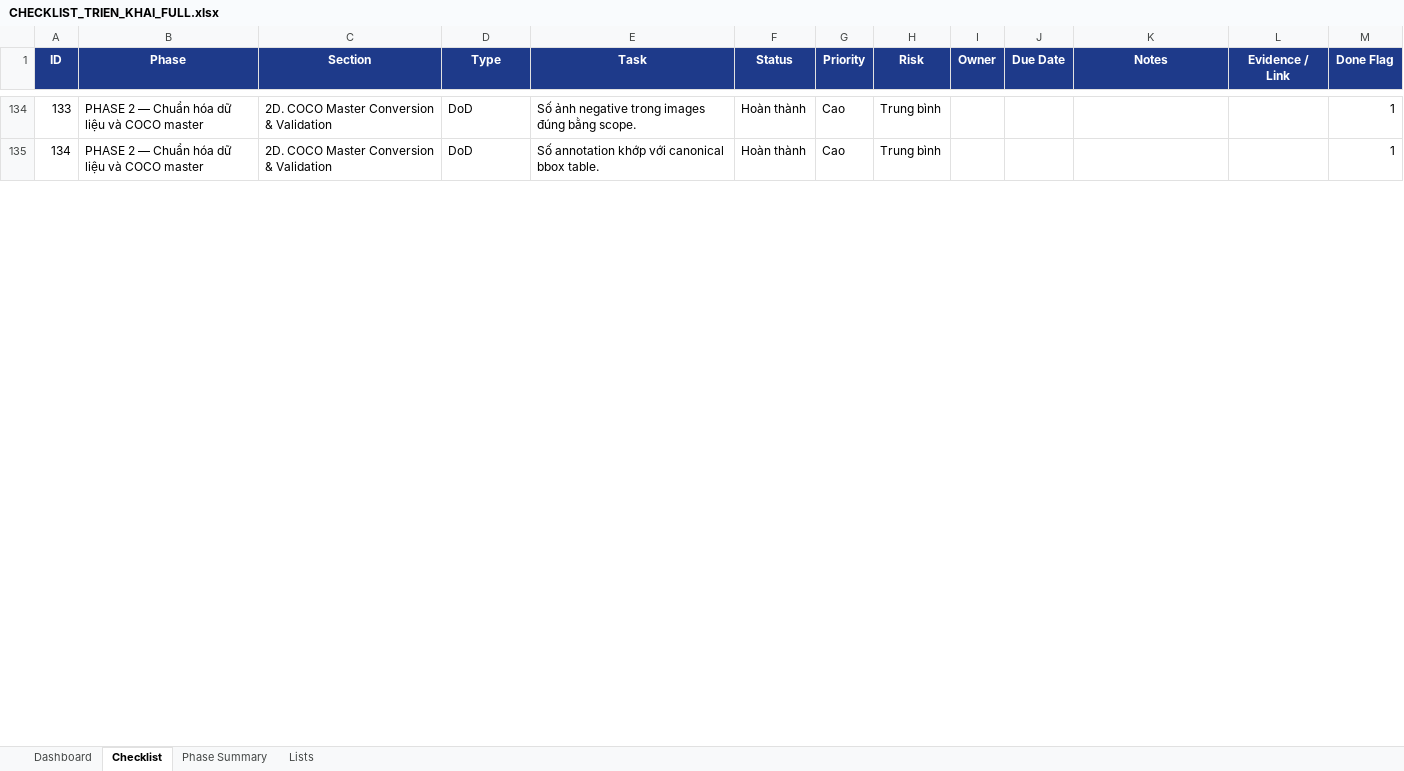
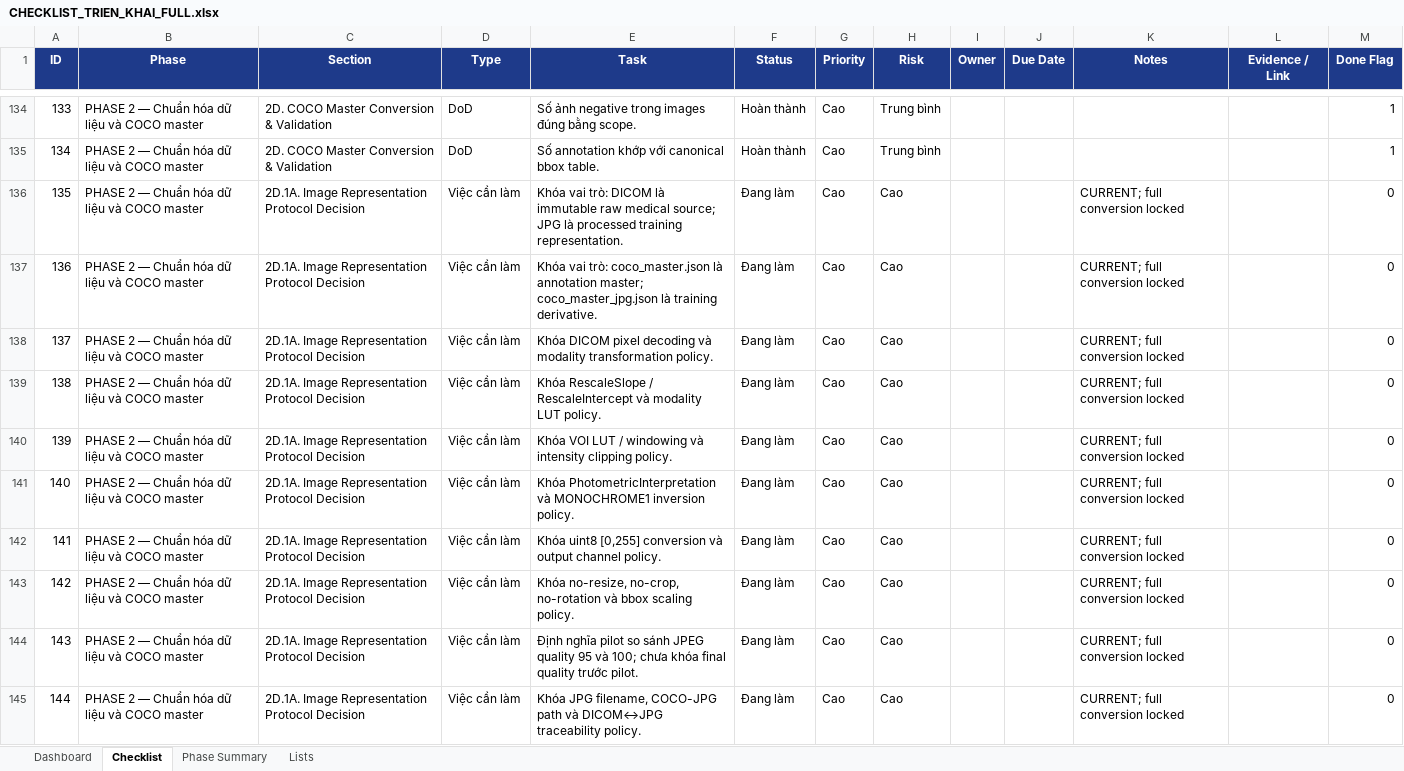
Before and after one commit to kelvinquach/ssl_detection_xray_v2, an Excel workbook: CHECKLIST_TRIEN_KHAI_FULL.xlsx, sheet Checklist, drawn as a sheet; only a part is shown, gaps mark what is left out; values as stored, in another font and other column widths than the file's, no borders; conditional formats and table styles not drawn; the diff covers the shown part only; the diff names each change by its address in the sheet, - before the commit and + after, or states it on an @@ line.

Commit message:
docs: redesign phase2D1 for JPG training representation

```diff
--- a/CHECKLIST_TRIEN_KHAI_FULL.xlsx (sheet Checklist)
+++ b/CHECKLIST_TRIEN_KHAI_FULL.xlsx (sheet Checklist)
+row 136: 135 | PHASE 2 — Chuẩn hóa dữ liệu và COCO master | 2D.1A. Image Representation Protocol Decision | Việc cần làm | Khóa vai trò: DICOM là immutable raw medical source; JPG là processed training representation. | Đang làm | Cao | Cao |  |  | CURRENT; full conversion locked |  | 0
+row 137: 136 | PHASE 2 — Chuẩn hóa dữ liệu và COCO master | 2D.1A. Image Representation Protocol Decision | Việc cần làm | Khóa vai trò: coco_master.json là annotation master; coco_master_jpg.json là training derivative. | Đang làm | Cao | Cao |  |  | CURRENT; full conversion locked |  | 0
+row 138: 137 | PHASE 2 — Chuẩn hóa dữ liệu và COCO master | 2D.1A. Image Representation Protocol Decision | Việc cần làm | Khóa DICOM pixel decoding và modality transformation policy. | Đang làm | Cao | Cao |  |  | CURRENT; full conversion locked |  | 0
+row 139: 138 | PHASE 2 — Chuẩn hóa dữ liệu và COCO master | 2D.1A. Image Representation Protocol Decision | Việc cần làm | Khóa RescaleSlope / RescaleIntercept và modality LUT policy. | Đang làm | Cao | Cao |  |  | CURRENT; full conversion locked |  | 0
+row 140: 139 | PHASE 2 — Chuẩn hóa dữ liệu và COCO master | 2D.1A. Image Representation Protocol Decision | Việc cần làm | Khóa VOI LUT / windowing và intensity clipping policy. | Đang làm | Cao | Cao |  |  | CURRENT; full conversion locked |  | 0
+row 141: 140 | PHASE 2 — Chuẩn hóa dữ liệu và COCO master | 2D.1A. Image Representation Protocol Decision | Việc cần làm | Khóa PhotometricInterpretation và MONOCHROME1 inversion policy. | Đang làm | Cao | Cao |  |  | CURRENT; full conversion locked |  | 0
+row 142: 141 | PHASE 2 — Chuẩn hóa dữ liệu và COCO master | 2D.1A. Image Representation Protocol Decision | Việc cần làm | Khóa uint8 [0,255] conversion và output channel policy. | Đang làm | Cao | Cao |  |  | CURRENT; full conversion locked |  | 0
+row 143: 142 | PHASE 2 — Chuẩn hóa dữ liệu và COCO master | 2D.1A. Image Representation Protocol Decision | Việc cần làm | Khóa no-resize, no-crop, no-rotation và bbox scaling policy. | Đang làm | Cao | Cao |  |  | CURRENT; full conversion locked |  | 0
+row 144: 143 | PHASE 2 — Chuẩn hóa dữ liệu và COCO master | 2D.1A. Image Representation Protocol Decision | Việc cần làm | Định nghĩa pilot so sánh JPEG quality 95 và 100; chưa khóa final quality trước pilot. | Đang làm | Cao | Cao |  |  | CURRENT; full conversion locked |  | 0
+row 145: 144 | PHASE 2 — Chuẩn hóa dữ liệu và COCO master | 2D.1A. Image Representation Protocol Decision | Việc cần làm | Khóa JPG filename, COCO-JPG path và DICOM↔JPG traceability policy. | Đang làm | Cao | Cao |  |  | CURRENT; full conversion locked |  | 0
```
Also changed, not shown: 28 added rows, 38 edited cells and row numbers in column A elsewhere in this sheet, sheet Dashboard, sheet Phase Summary, formulas that keep their value, 3 other files.
